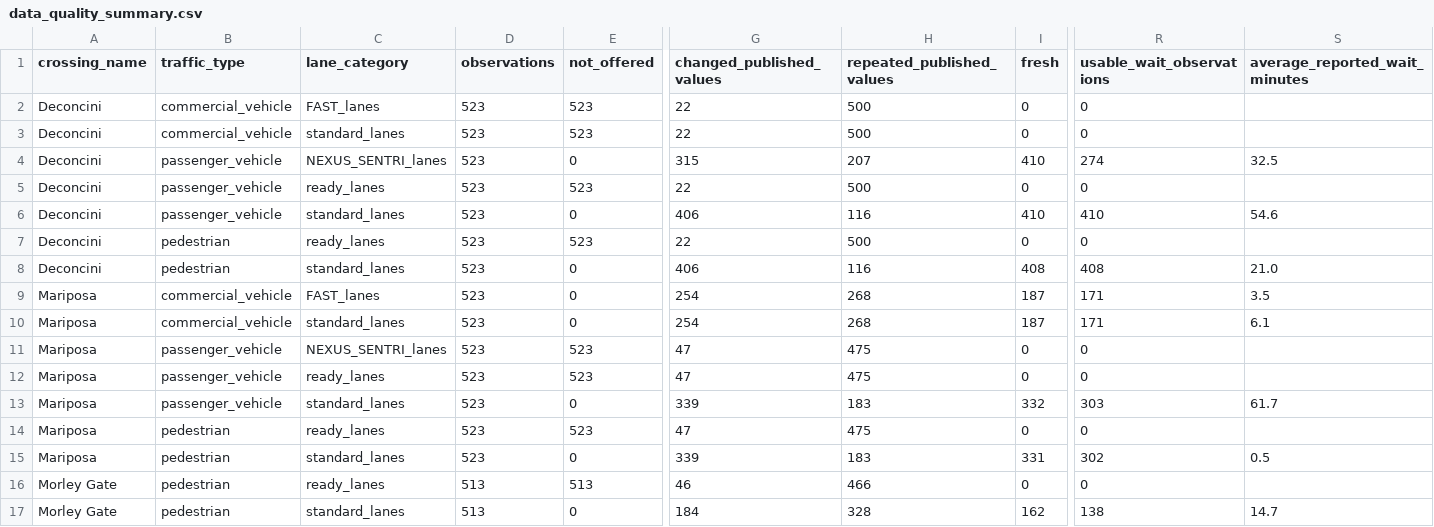
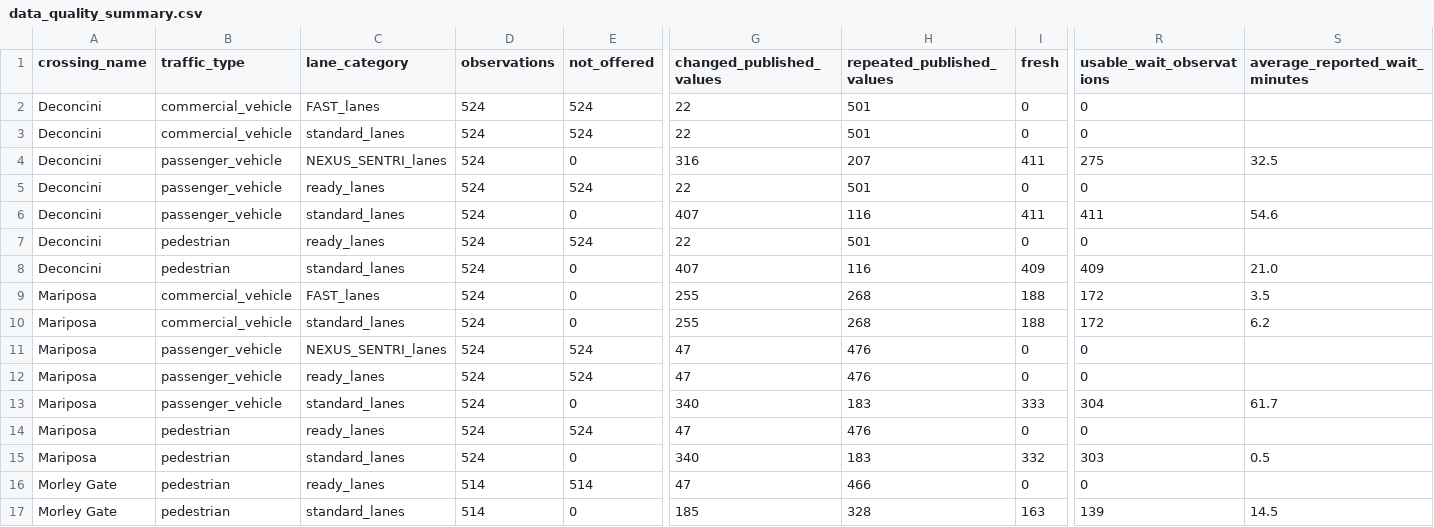
Before and after one commit to marlaconrad/nogales-border-research, a CSV file: reports/data_quality_summary.csv, drawn as a sheet; only a part is shown, gaps mark what is left out; the diff names each change by its address in the sheet, - before the commit and + after, or states it on an @@ line.

```diff
--- a/reports/data_quality_summary.csv
+++ b/reports/data_quality_summary.csv
-D2:D15 (observations): 523
+D2:D15 (observations): 524
-E2:E3 (not_offered): 523
+E2:E3 (not_offered): 524
-H2:H3 (repeated_published_values): 500
+H2:H3 (repeated_published_values): 501
-G4 (changed_published_values): 315
+G4 (changed_published_values): 316
-I4 (fresh): 410
+I4 (fresh): 411
-R4 (usable_wait_observations): 274
+R4 (usable_wait_observations): 275
-E5 (not_offered): 523
+E5 (not_offered): 524
-H5 (repeated_published_values): 500
+H5 (repeated_published_values): 501
-G6 (changed_published_values): 406
+G6 (changed_published_values): 407
-I6 (fresh): 410
+I6 (fresh): 411
-R6 (usable_wait_observations): 410
+R6 (usable_wait_observations): 411
-E7 (not_offered): 523
+E7 (not_offered): 524
-H7 (repeated_published_values): 500
+H7 (repeated_published_values): 501
-G8 (changed_published_values): 406
+G8 (changed_published_values): 407
-I8 (fresh): 408
+I8 (fresh): 409
-R8 (usable_wait_observations): 408
+R8 (usable_wait_observations): 409
-G9:G10 (changed_published_values): 254
+G9:G10 (changed_published_values): 255
-I9:I10 (fresh): 187
+I9:I10 (fresh): 188
-R9:R10 (usable_wait_observations): 171
+R9:R10 (usable_wait_observations): 172
-S10 (average_reported_wait_minutes): 6.1
+S10 (average_reported_wait_minutes): 6.2
-E11:E12 (not_offered): 523
+E11:E12 (not_offered): 524
-H11:H12 (repeated_published_values): 475
+H11:H12 (repeated_published_values): 476
-G13 (changed_published_values): 339
+G13 (changed_published_values): 340
-I13 (fresh): 332
+I13 (fresh): 333
-R13 (usable_wait_observations): 303
+R13 (usable_wait_observations): 304
-E14 (not_offered): 523
+E14 (not_offered): 524
-H14 (repeated_published_values): 475
+H14 (repeated_published_values): 476
-G15 (changed_published_values): 339
+G15 (changed_published_values): 340
-I15 (fresh): 331
+I15 (fresh): 332
-R15 (usable_wait_observations): 302
+R15 (usable_wait_observations): 303
-D16:D17 (observations): 513
+D16:D17 (observations): 514
-E16 (not_offered): 513
+E16 (not_offered): 514
-G16 (changed_published_values): 46
+G16 (changed_published_values): 47
-G17 (changed_published_values): 184
+G17 (changed_published_values): 185
-I17 (fresh): 162
+I17 (fresh): 163
-R17 (usable_wait_observations): 138
+R17 (usable_wait_observations): 139
-S17 (average_reported_wait_minutes): 14.7
+S17 (average_reported_wait_minutes): 14.5
```
Also changed, not shown: 1 other file.
